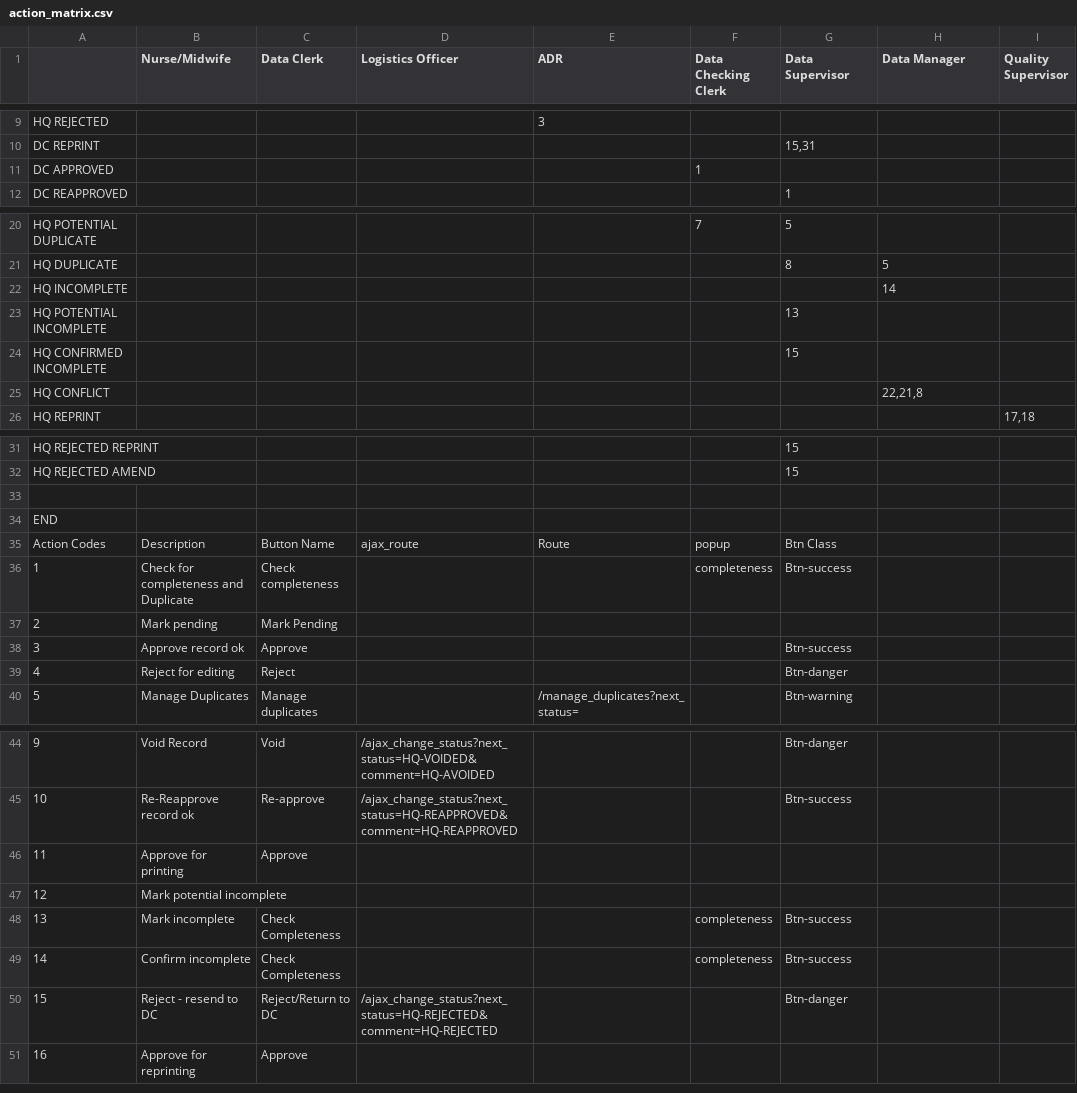
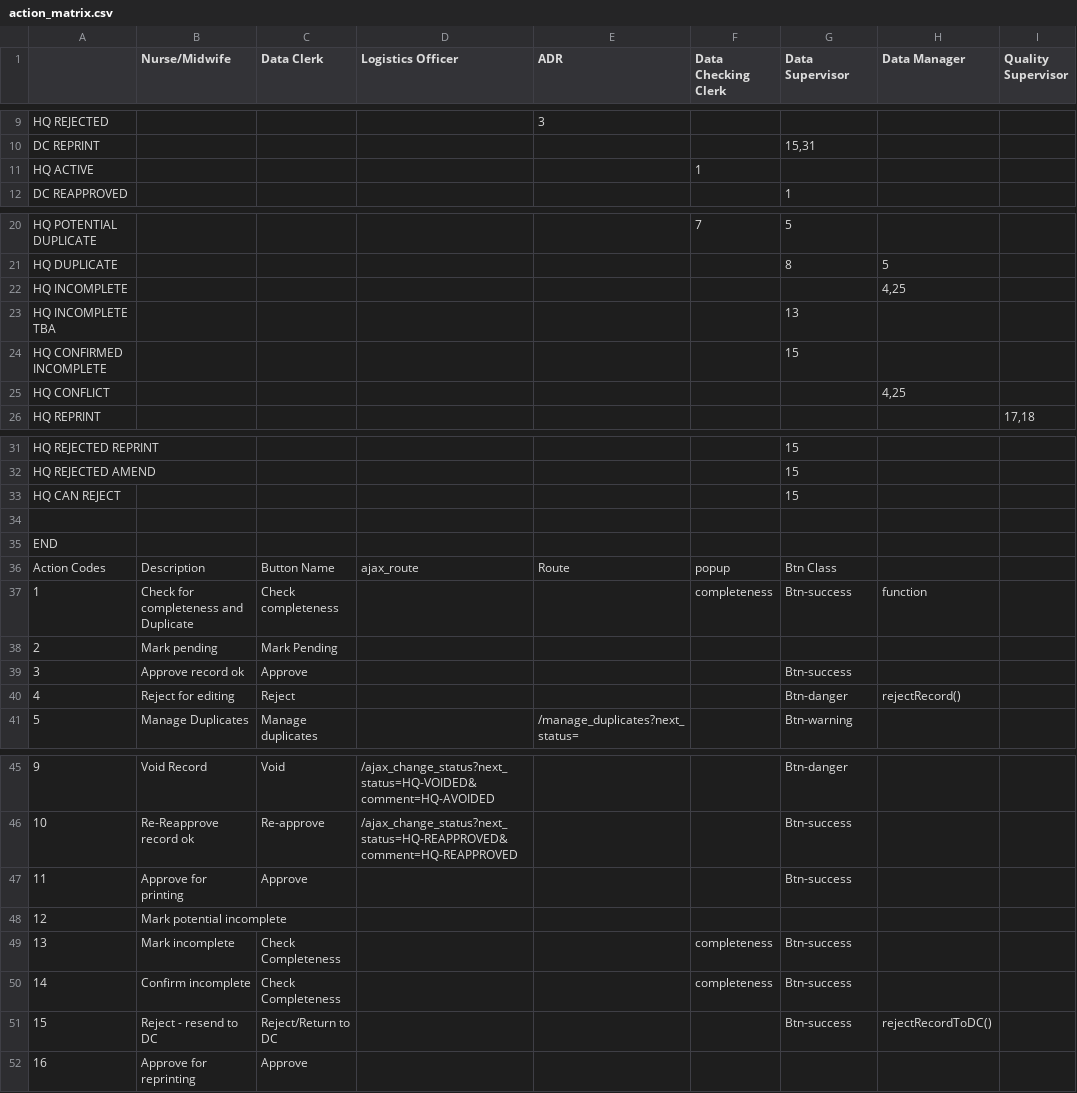
Before and after one commit to HISMalawi/edrs_hq, a CSV file: app/assets/data/action_matrix.csv, drawn as a sheet; only a part is shown, gaps mark what is left out; addresses are those after the commit; rows hold the shown columns only; the diff covers the shown part only; the diff names each change by its address in the sheet, - before the commit and + after, or states it on an @@ line.

```diff
--- a/app/assets/data/action_matrix.csv
+++ b/app/assets/data/action_matrix.csv
@@ column A renumbered between rows 11 and 23 @@
-H22 (Data Manager): 14
+H22 (Data Manager): 4,25
-H25 (Data Manager): 22,21,8
+H25 (Data Manager): 4,25
+row 33: HQ CAN REJECT |  |  |  |  |  | 15
-H37 (Data Manager): (empty)
+H37 (Data Manager): function
-H40 (Data Manager): (empty)
+H40 (Data Manager): rejectRecord()
-G47 (Data Supervisor): (empty)
+G47 (Data Supervisor): Btn-success
-D51 (Logistics Officer): /ajax_change_status?next_status=HQ-REJECTED&comment=HQ-REJECTED
+D51 (Logistics Officer): (empty)
-G51 (Data Supervisor): Btn-danger
+G51 (Data Supervisor): Btn-success
-H51 (Data Manager): (empty)
+H51 (Data Manager): rejectRecordToDC()
```
Also changed, not shown: 1 edited cell elsewhere in this file, 13 other files.
